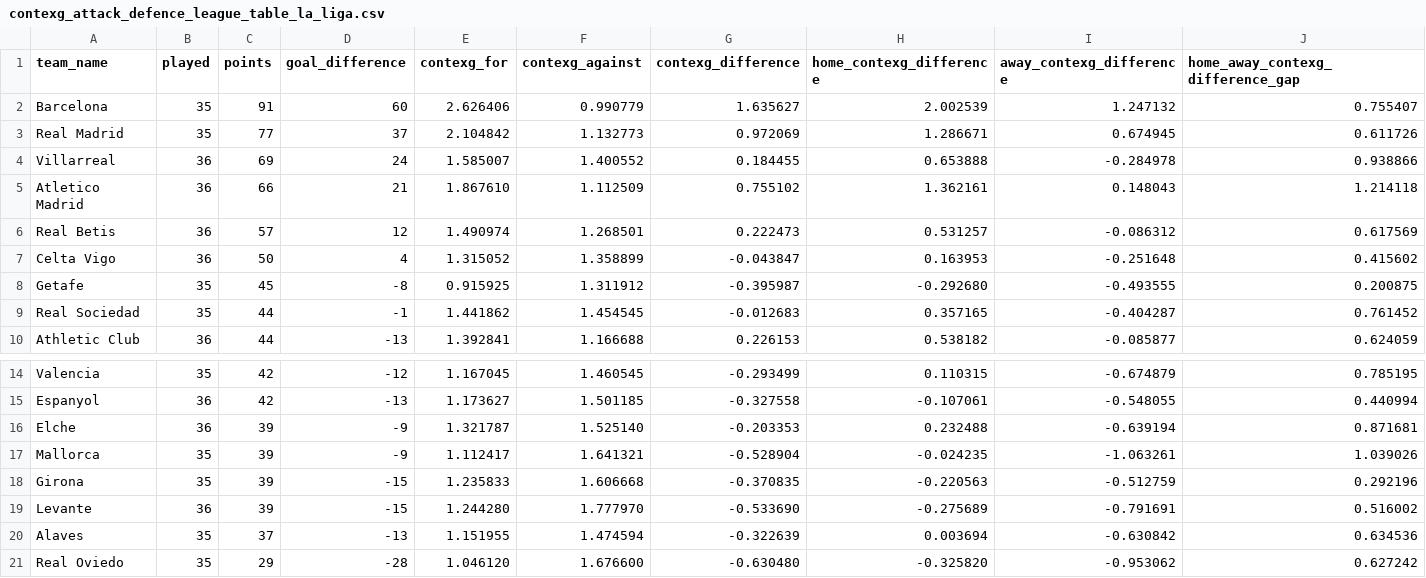
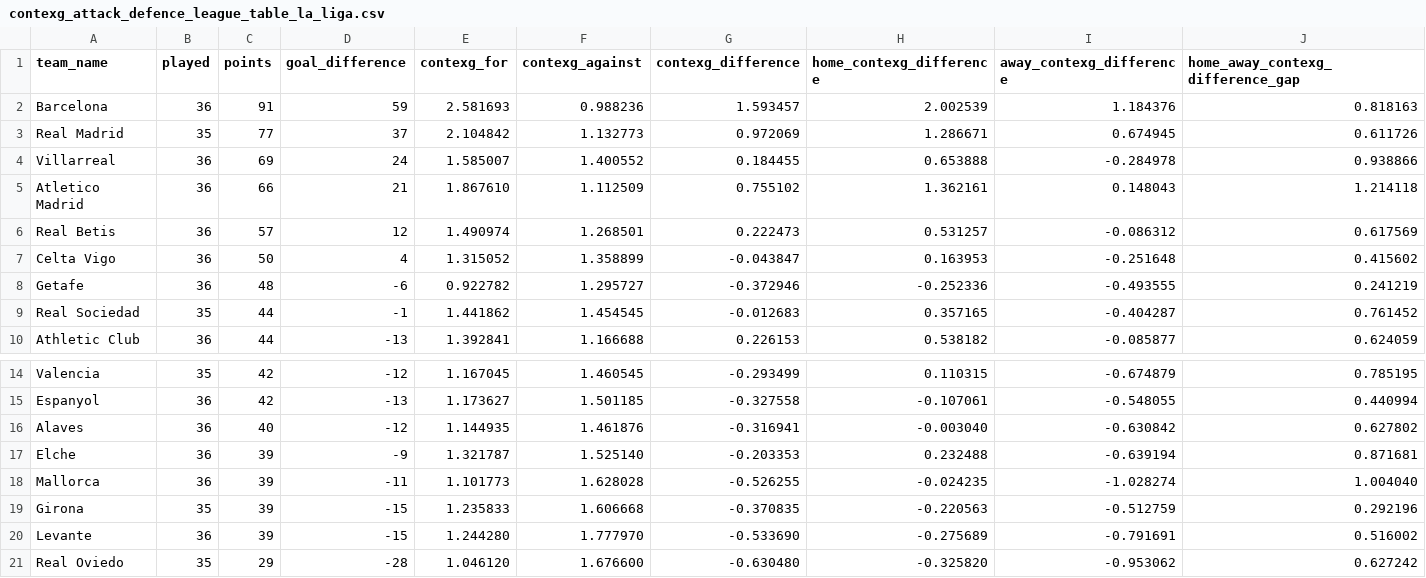
Before and after one commit to johnknightstats/johnknightstats.github.io, a CSV file: dashboards/contexg-league-tables/contexg_attack_defence_league_table_la_liga.csv, drawn as a sheet; only a part is shown, gaps mark what is left out.

Commit message:
Remove FotMob dashboards and refresh contexG dashboard

```diff
--- a/dashboards/contexg-league-tables/contexg_attack_defence_league_table_la_liga.csv
+++ b/dashboards/contexg-league-tables/contexg_attack_defence_league_table_la_liga.csv
@@ -1,3 +1,3 @@
 team_name,played,points,goal_difference,contexg_for,contexg_against,contexg_difference,home_contexg_difference,away_contexg_difference,home_away_contexg_difference_gap
-Barcelona,35,91,60,2.626406,0.990779,1.635627,2.002539,1.247132,0.755407
+Barcelona,36,91,59,2.581693,0.988236,1.593457,2.002539,1.184376,0.818163
 Real Madrid,35,77,37,2.104842,1.132773,0.972069,1.286671,0.674945,0.611726
@@ -7,3 +7,3 @@ Real Betis,36,57,12,1.490974,1.268501,0.222473,0.531257,-0.086312,0.617569
 Celta Vigo,36,50,4,1.315052,1.358899,-0.043847,0.163953,-0.251648,0.415602
-Getafe,35,45,-8,0.915925,1.311912,-0.395987,-0.292680,-0.493555,0.200875
+Getafe,36,48,-6,0.922782,1.295727,-0.372946,-0.252336,-0.493555,0.241219
 Real Sociedad,35,44,-1,1.441862,1.454545,-0.012683,0.357165,-0.404287,0.761452
@@ -15,7 +15,7 @@ Valencia,35,42,-12,1.167045,1.460545,-0.293499,0.110315,-0.674879,0.785195
 Espanyol,36,42,-13,1.173627,1.501185,-0.327558,-0.107061,-0.548055,0.440994
+Alaves,36,40,-12,1.144935,1.461876,-0.316941,-0.003040,-0.630842,0.627802
 Elche,36,39,-9,1.321787,1.525140,-0.203353,0.232488,-0.639194,0.871681
-Mallorca,35,39,-9,1.112417,1.641321,-0.528904,-0.024235,-1.063261,1.039026
+Mallorca,36,39,-11,1.101773,1.628028,-0.526255,-0.024235,-1.028274,1.004040
 Girona,35,39,-15,1.235833,1.606668,-0.370835,-0.220563,-0.512759,0.292196
 Levante,36,39,-15,1.244280,1.777970,-0.533690,-0.275689,-0.791691,0.516002
-Alaves,35,37,-13,1.151955,1.474594,-0.322639,0.003694,-0.630842,0.634536
 Real Oviedo,35,29,-28,1.046120,1.676600,-0.630480,-0.325820,-0.953062,0.627242
```
Also changed, not shown: dashboards/contexg-league-tables/contexg_attack_defence_league_table_ligue_1.csv, dashboards/contexg-league-tables/contexg_attack_defence_league_table_premier_league.csv, 3 other files.
